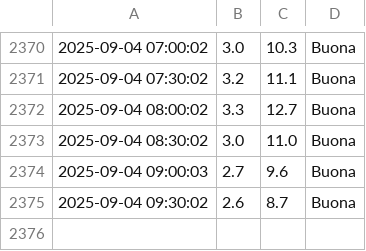
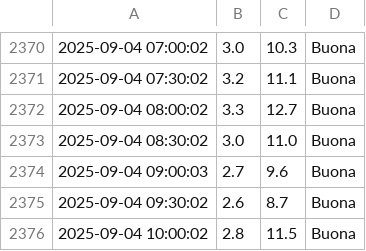
Before and after one commit to francescomannarino/pollution-monitor, a CSV file: data/pollution_data.csv, drawn as a sheet; only a part is shown, gaps mark what is left out.

Commit message:
Update data Thu  4 Sep 10:00:04 CEST 2025

```diff
--- a/data/pollution_data.csv
+++ b/data/pollution_data.csv
@@ -2375 +2375,2 @@
 2025-09-04 09:30:02,2.6,8.7,Buona
+2025-09-04 10:00:02,2.8,11.5,Buona
```
Also changed, not shown: 2 other files.
